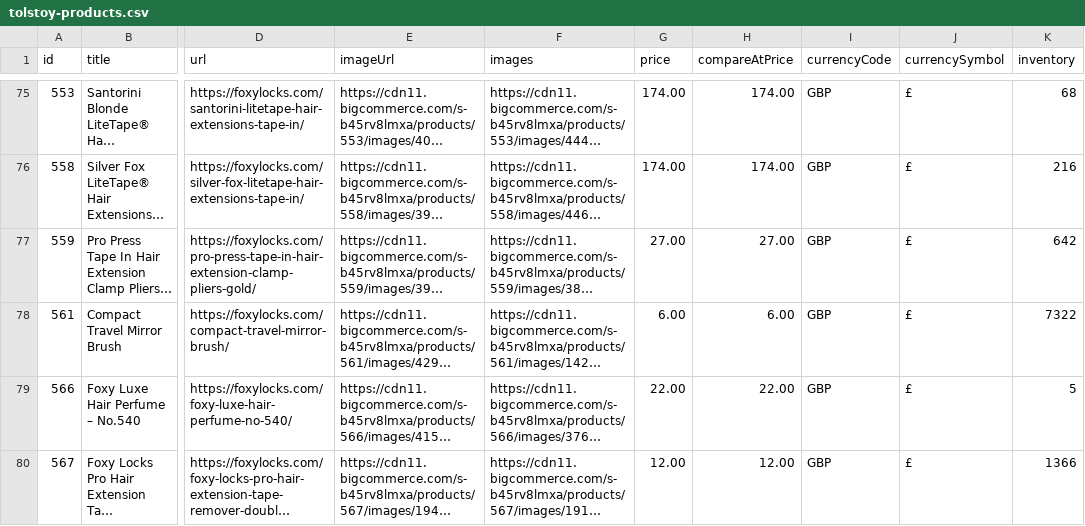
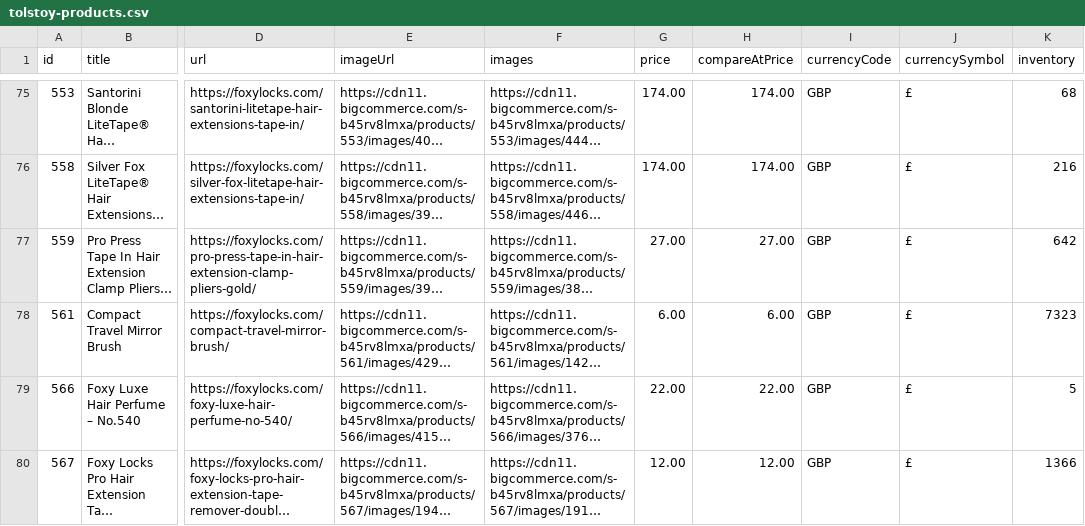
Before and after one commit to ApplyCode/product_feed, a CSV file: tolstoy-products.csv, drawn as a sheet; only a part is shown, gaps mark what is left out; long unchanged cells end in …; the diff covers the shown part only; the diff names each change by its address in the sheet, - before the commit and + after, or states it on an @@ line.

```diff
--- a/tolstoy-products.csv
+++ b/tolstoy-products.csv
-K78 (inventory): 7322
+K78 (inventory): 7323
```
Also changed, not shown: 17 edited cells elsewhere in this file.
